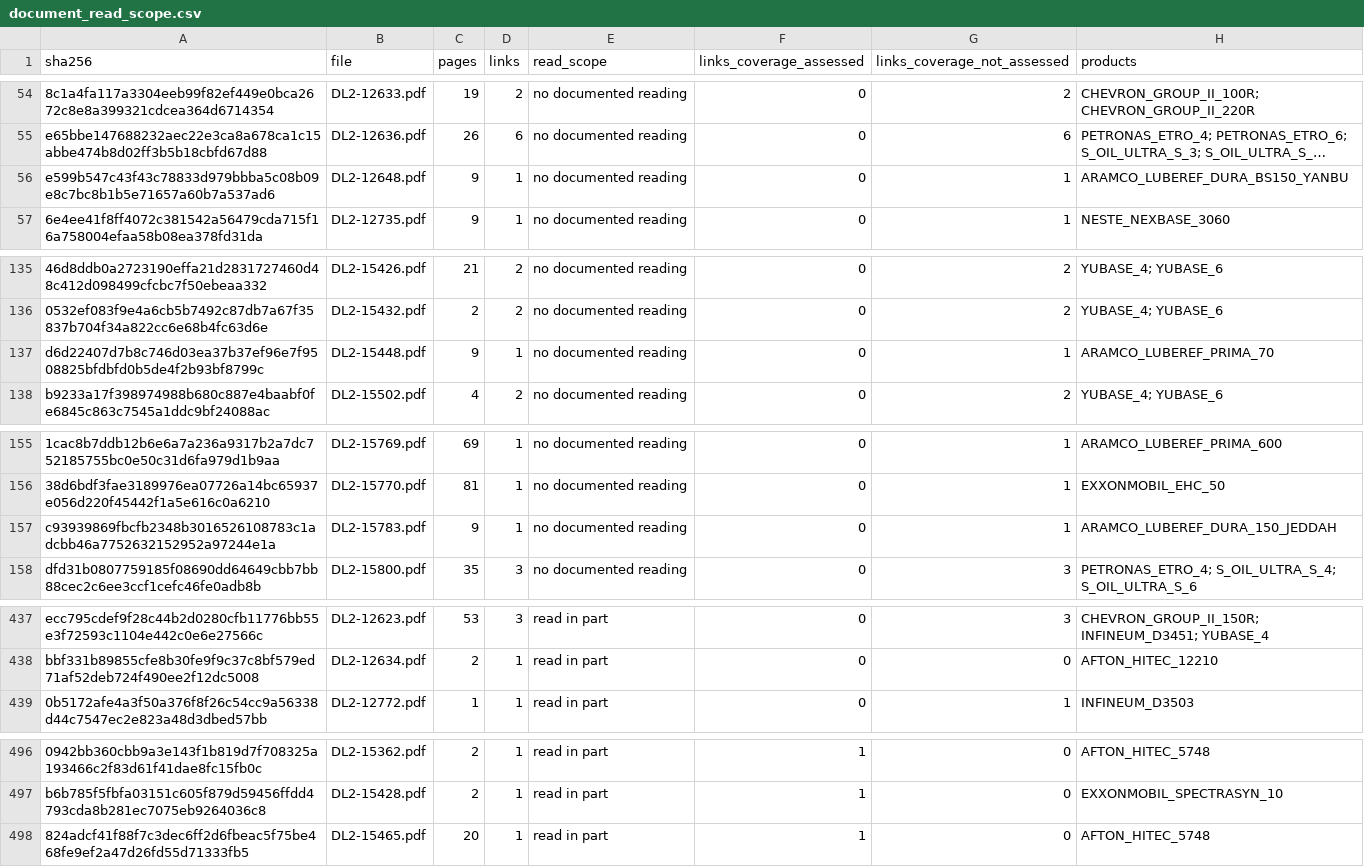
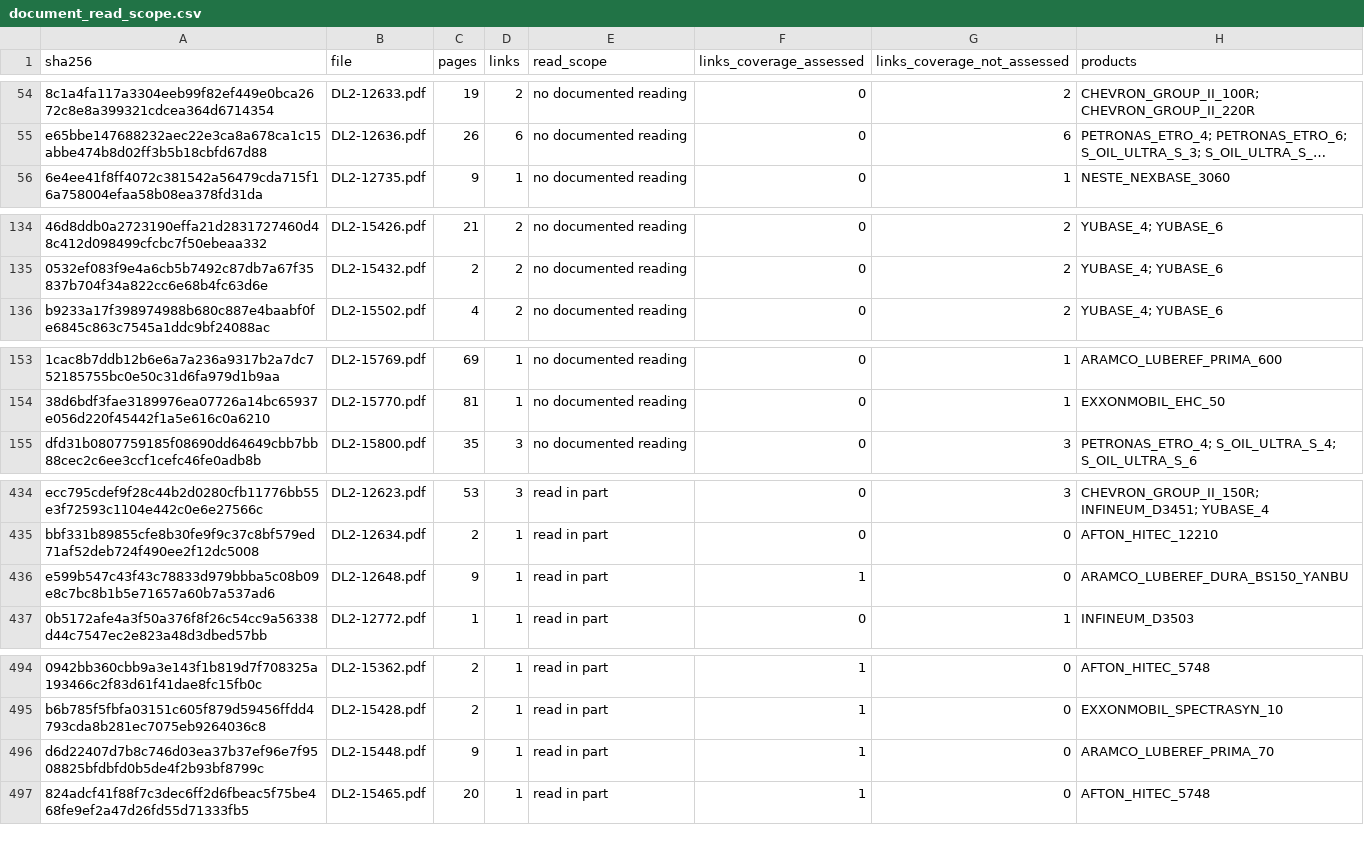
Before and after one commit to alaaahmadd182-lab/Smart-formulator-project, a CSV file: existing_product_comparison_2026-11-12/tables/document_read_scope.csv, drawn as a sheet; only a part is shown, gaps mark what is left out; long unchanged cells end in …; removed rows and columns are numbered as before the commit, all else as after; the diff covers the shown part only; the diff names each change by its address in the sheet, - before the commit and + after, or states it on an @@ line.

```diff
--- a/existing_product_comparison_2026-11-12/tables/document_read_scope.csv
+++ b/existing_product_comparison_2026-11-12/tables/document_read_scope.csv
-row 56: e599b547c43f43c78833d979bbba5c08b09e8c7bc8b1b5e71657a60b7a537ad6 | DL2-12648.pdf | 9 | 1 | no documented reading | 0 | 1 | ARAMCO_LUBEREF_DURA_BS150_YANBU
-row 137: d6d22407d7b8c746d03ea37b37ef96e7f9508825bfdbfd0b5de4f2b93bf8799c | DL2-15448.pdf | 9 | 1 | no documented reading | 0 | 1 | ARAMCO_LUBEREF_PRIMA_70
-row 157: c93939869fbcfb2348b3016526108783c1adcbb46a7752632152952a97244e1a | DL2-15783.pdf | 9 | 1 | no documented reading | 0 | 1 | ARAMCO_LUBEREF_DURA_150_JEDDAH
+row 436: e599b547c43f43c78833d979bbba5c08b09e8c7bc8b1b5e71657a60b7a537ad6 | DL2-12648.pdf | 9 | 1 | read in part | 1 | 0 | ARAMCO_LUBEREF_DURA_BS150_YANBU
+row 496: d6d22407d7b8c746d03ea37b37ef96e7f9508825bfdbfd0b5de4f2b93bf8799c | DL2-15448.pdf | 9 | 1 | read in part | 1 | 0 | ARAMCO_LUBEREF_PRIMA_70
```
Also changed, not shown: 1 added row elsewhere in this file, existing_product_comparison_2026-11-12/tables/existing_source_information_not_captured.csv, existing_product_comparison_2026-11-12/tables/product_comparison_summary.csv, 11 other files.
